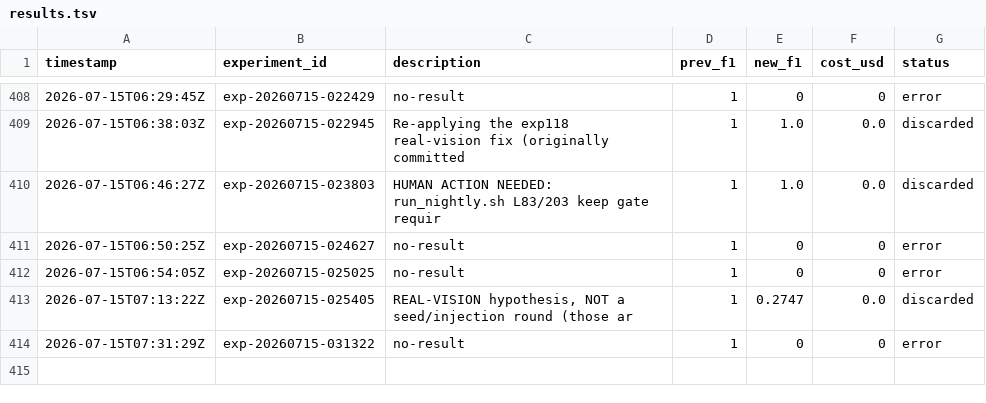
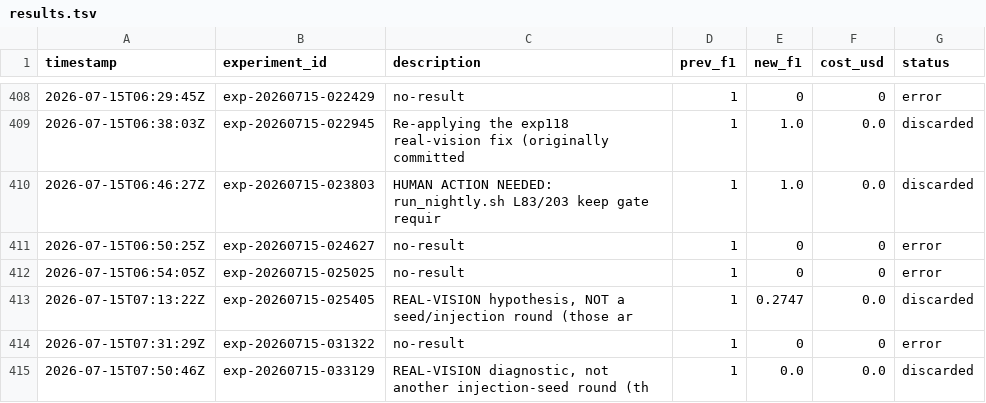
Before and after one commit to amruth9459/nanoclaw, a TSV file: groups/main/lexios-autoresearch/results.tsv, drawn as a sheet; only a part is shown, gaps mark what is left out; the diff names each change by its address in the sheet, - before the commit and + after, or states it on an @@ line.

```diff
--- a/groups/main/lexios-autoresearch/results.tsv
+++ b/groups/main/lexios-autoresearch/results.tsv
+row 415: 2026-07-15T07:50:46Z | exp-20260715-033129 | REAL-VISION diagnostic, not another injection-seed round (th | 1 | 0.0 | 0.0 | discarded
```
Also changed, not shown: 2 other files.
